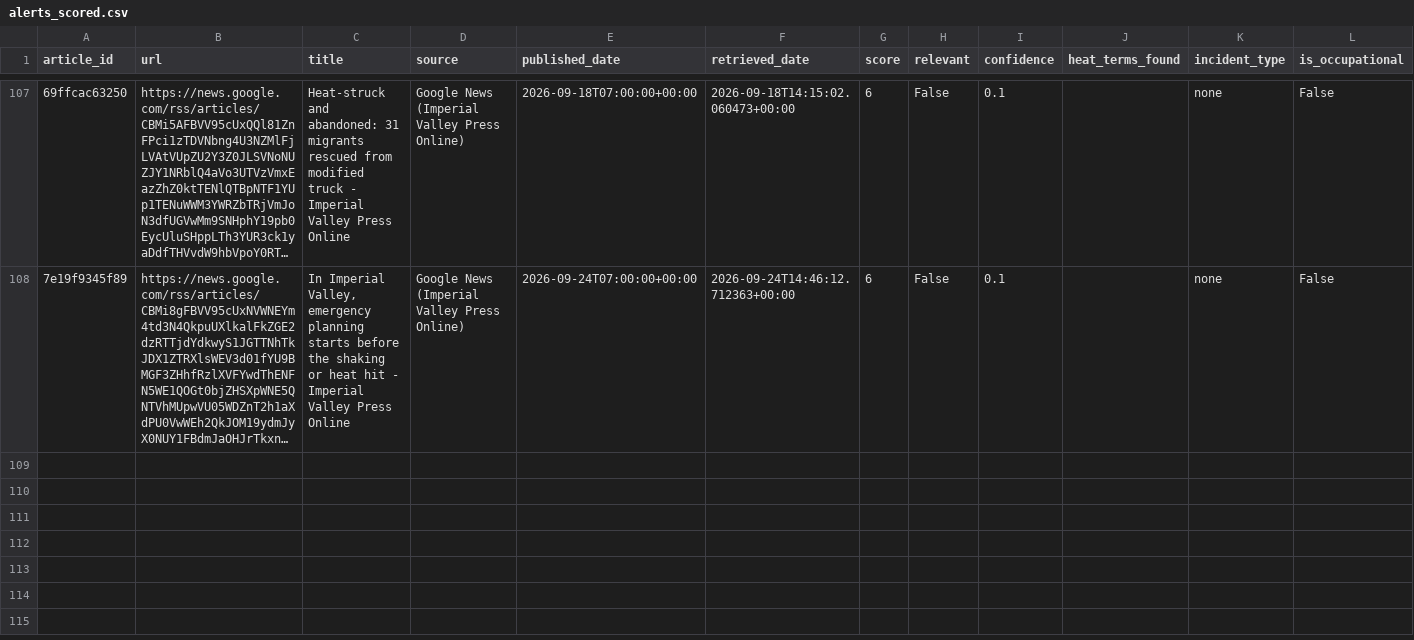
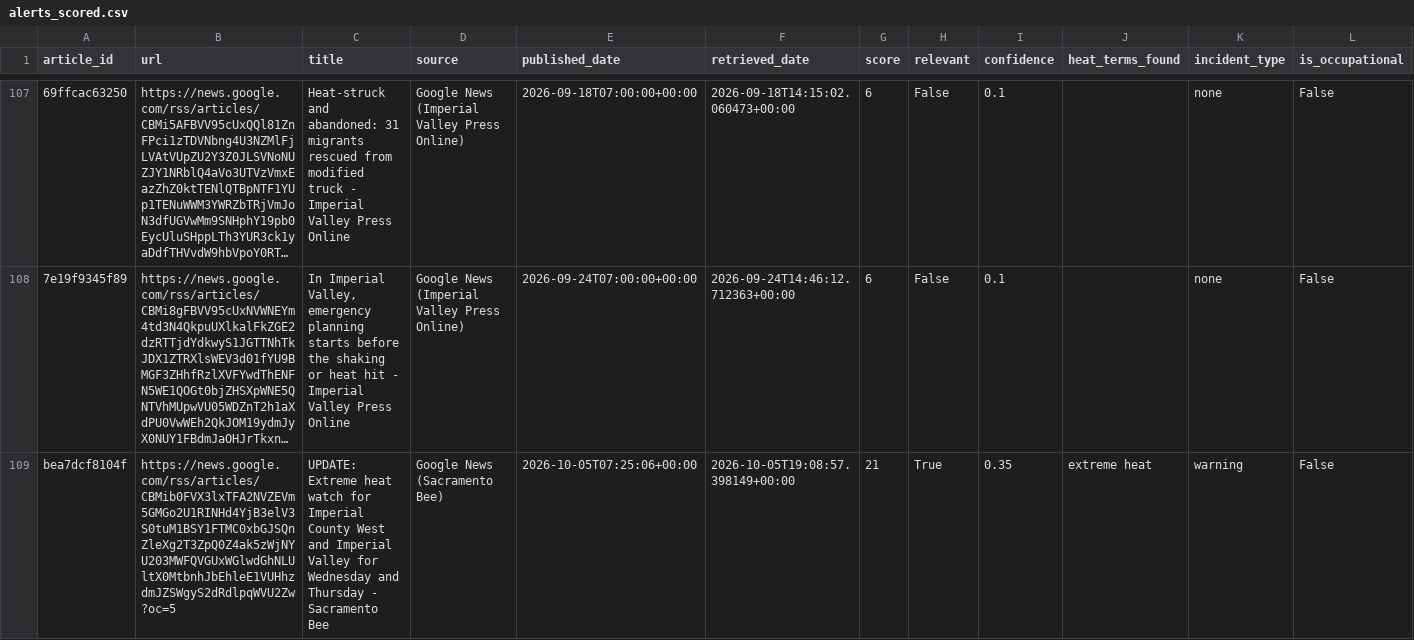
Before and after one commit to theaenache/4branch-iv-heatwatch, a CSV file: data/alerts_scored.csv, drawn as a sheet; only a part is shown, gaps mark what is left out; long unchanged cells end in …; rows hold the shown columns only; the diff covers the shown part only; the diff names each change by its address in the sheet, - before the commit and + after, or states it on an @@ line.

```diff
--- a/data/alerts_scored.csv
+++ b/data/alerts_scored.csv
+row 109: bea7dcf8104f | https://news.google.com/rss/articles/CBMib0FVX3lxTFA2NVZEVm5GMGo2U1RINHd4YjB3elV3S0tuM1BSY1FTMC0xbGJSQnZleXg2T3ZpQ0Z4ak5zWjNYU203MWFQVGUxWGlwdGhNLUltX0MtbnhJbEhleE1VUHhzdmJZSWgyS2dRdlpqWVU2Zw?oc=5 | UPDATE: Extreme heat watch for Imperial County West and Imperial Valley for Wednesday and Thursday - Sacramento Bee | Google News (Sacramento Bee) | 2026-10-05T07:25:06+00:00 | 2026-10-05T19:08:57.398149+00:00 | 21 | True | 0.35 | extreme heat | warning | False
```
Also changed, not shown: 1 added row elsewhere in this file, data/llm_scored.csv, data/master_comparison.csv.
